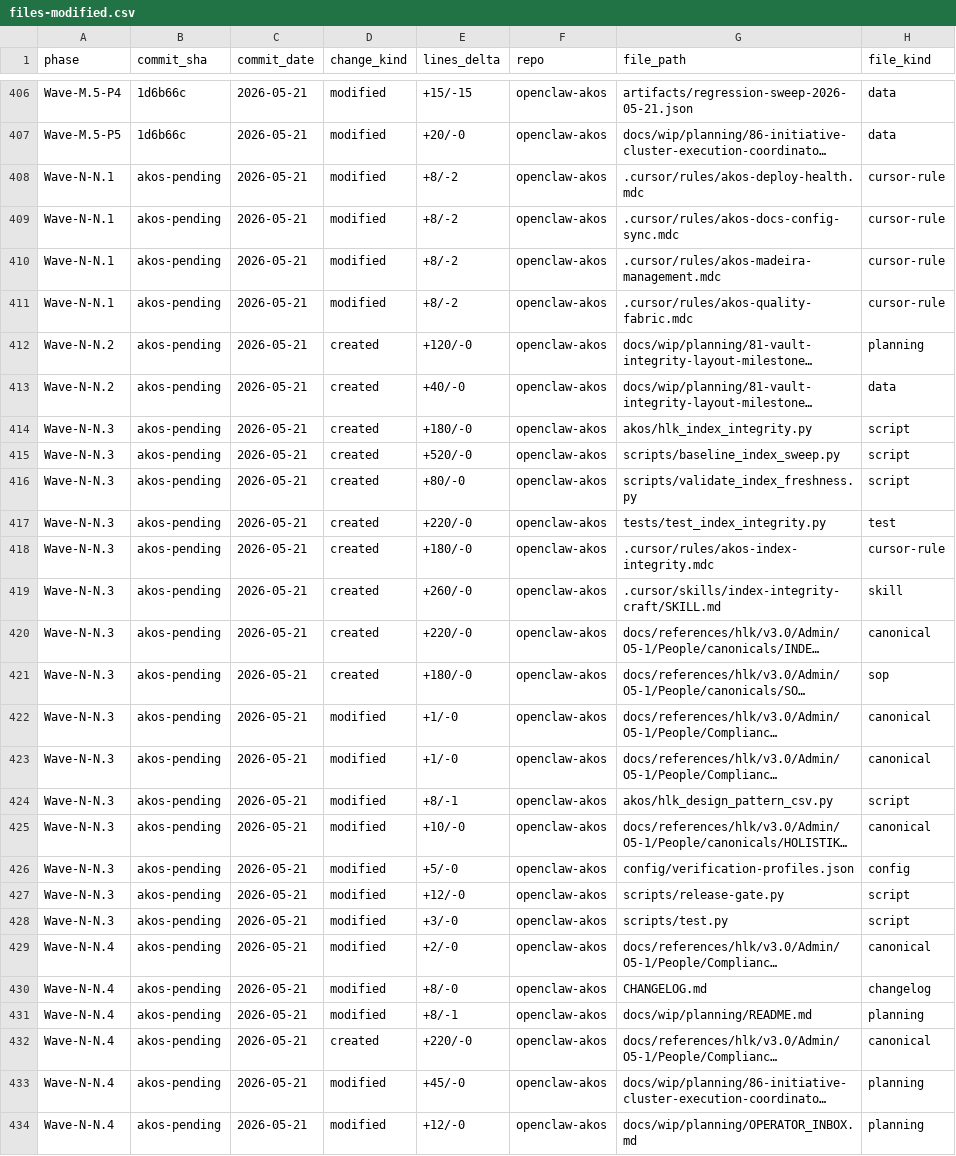
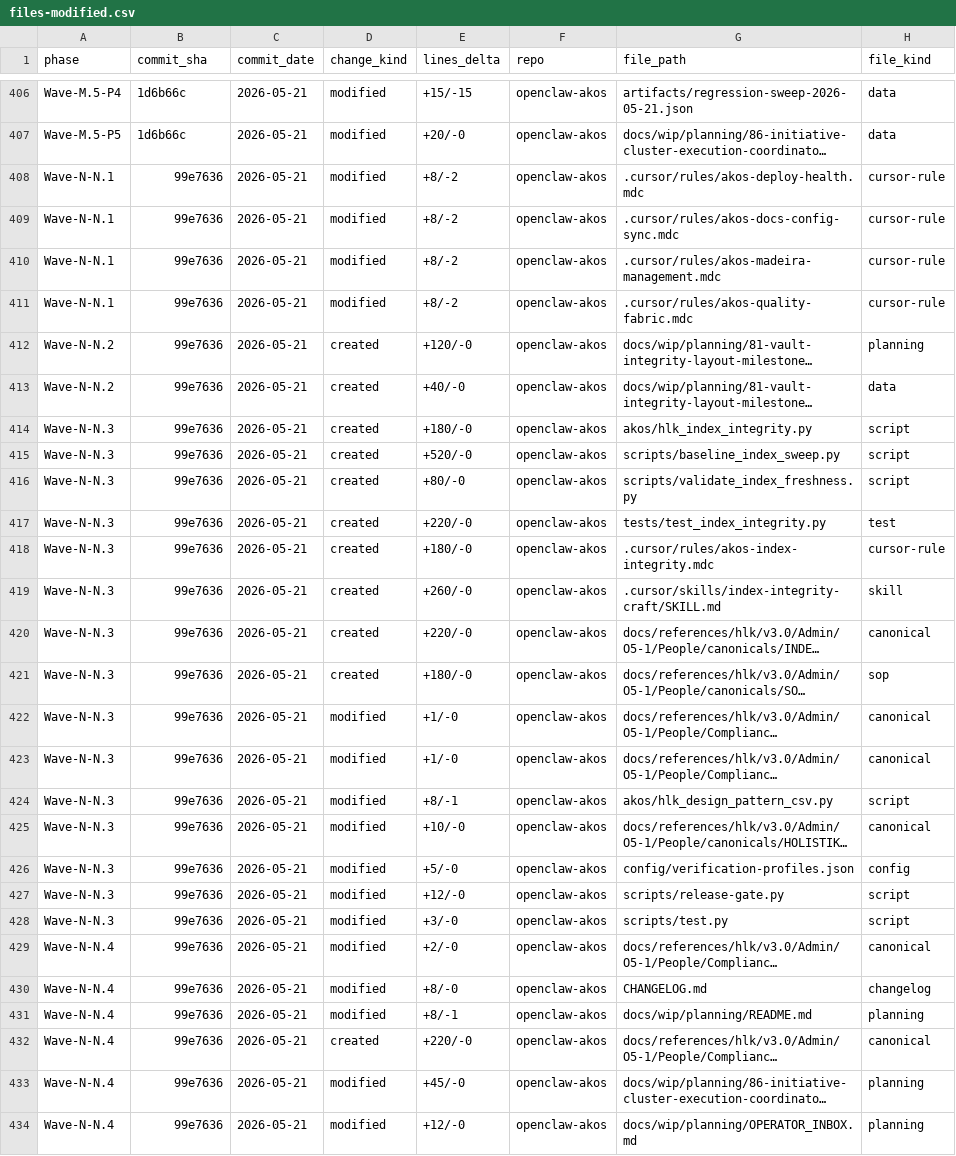
Before and after one commit to FraysaXII/openclaw-akos, a CSV file: docs/wip/planning/86-initiative-cluster-execution-coordinator/files-modified.csv, drawn as a sheet; only a part is shown, gaps mark what is left out; long unchanged cells end in …; the diff covers the shown part only; the diff names each change by its address in the sheet, - before the commit and + after, or states it on an @@ line.

Commit message:
chore(i86): backfill Wave N commit_sha=99e7636 in files-modified.csv

```diff
--- a/docs/wip/planning/86-initiative-cluster-execution-coordinator/files-modified.csv
+++ b/docs/wip/planning/86-initiative-cluster-execution-coordinator/files-modified.csv
-B408:B434 (commit_sha): akos-pending
+B408:B434 (commit_sha): 99e7636
```
Also changed, not shown: 12 edited cells elsewhere in this file.
